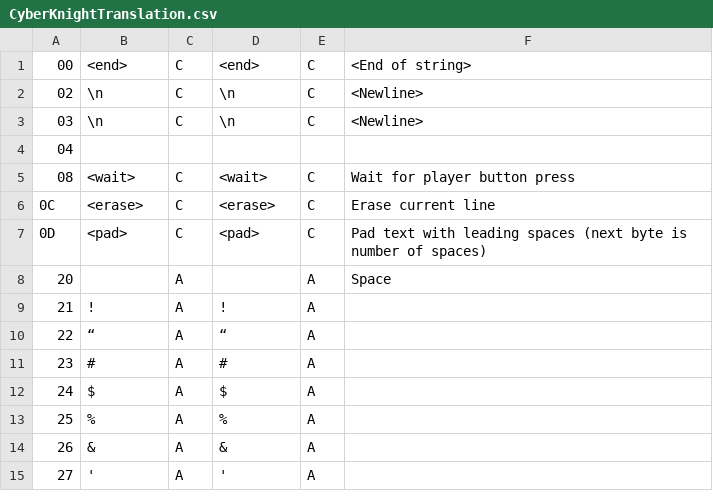
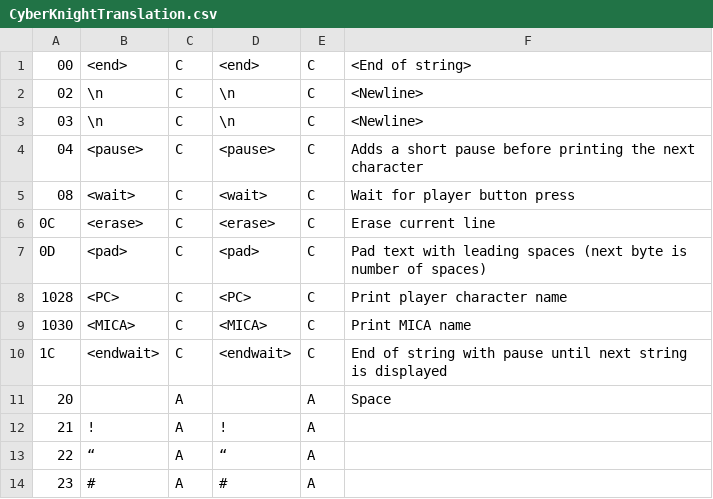
Before and after one commit to megatron-uk/cyberknight-pce, a CSV file: CyberKnightTranslation.csv, drawn as a sheet; only a part is shown; the shorter side is filled out with more unchanged rows.

```diff
--- a/CyberKnightTranslation.csv
+++ b/CyberKnightTranslation.csv
@@ -3,3 +3,3 @@
 "03"	"\n"	"C"	"\n"	"C"	"<Newline>"
-"04"					
+"04"	"<pause>"	"C"	"<pause>"	"C"	"Adds a short pause before printing the next character"
 "08"	"<wait>"	"C"	"<wait>"	"C"	"Wait for player button press"
@@ -7,2 +7,5 @@
 "0D"	"<pad>"	"C"	"<pad>"	"C"	"Pad text with leading spaces (next byte is number of spaces)"
+1028	"<PC>"	"C"	"<PC>"	"C"	"Print player character name"
+1030	"<MICA>"	"C"	"<MICA>"	"C"	"Print MICA name"
+"1C"	"<endwait>"	"C"	"<endwait>"	"C"	"End of string with pause until next string is displayed"
 "20"	" "	"A"	" "	"A"	"Space"
```
Also changed, not shown: 10 other files.
